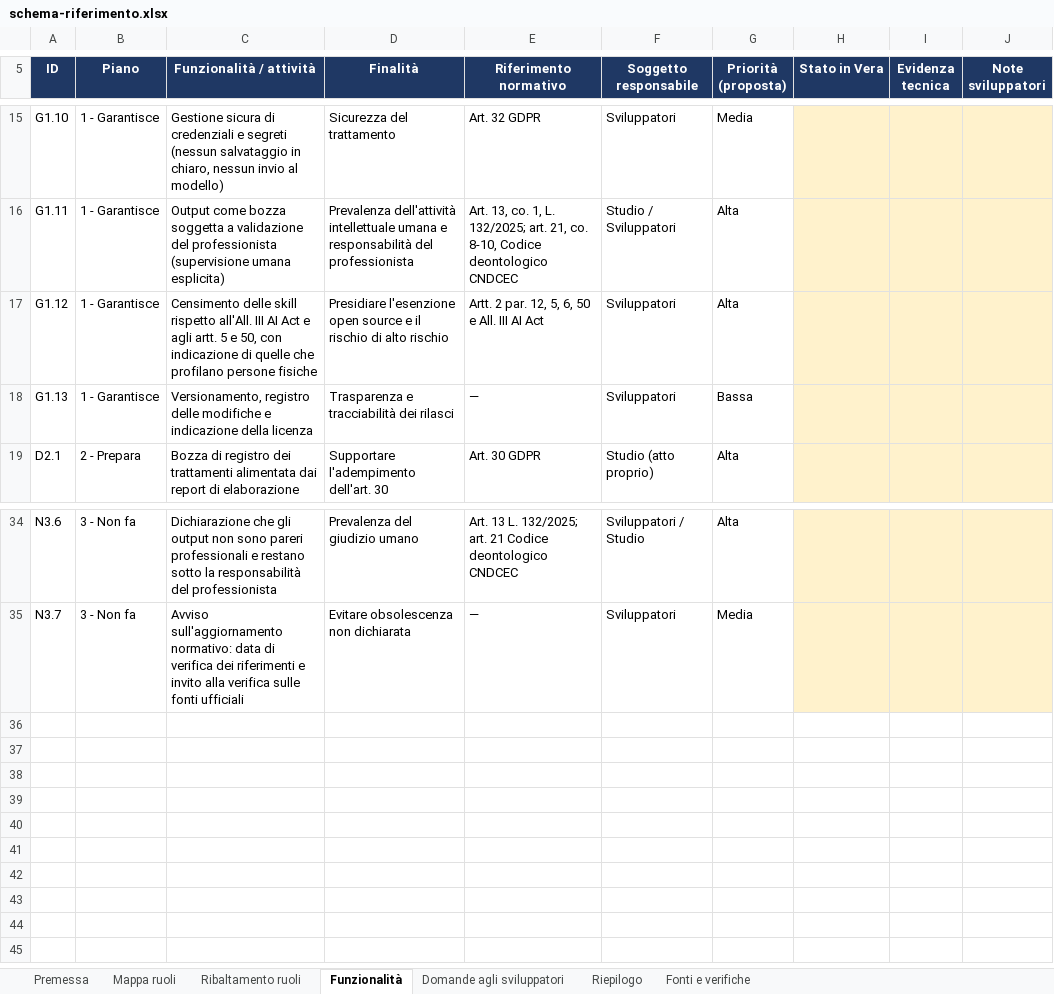
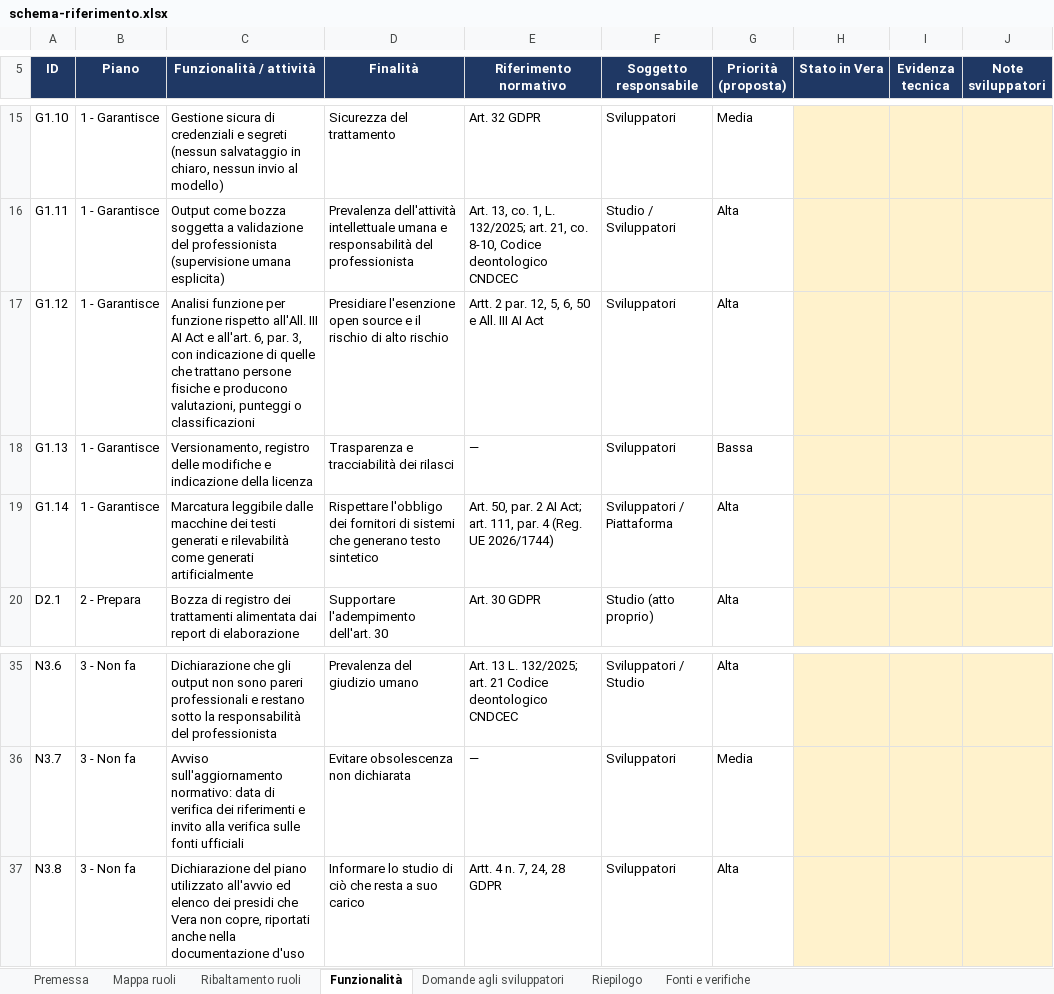
Before and after one commit to fabioannovazzi/app_files, an Excel workbook: static/shared/vera-compliance/downloads/schema-riferimento.xlsx, sheet Funzionalità, drawn as a sheet; only a part is shown, gaps mark what is left out; values as stored, in another font and other column widths than the file's, no borders; charts and pictures not drawn; the diff names each change by its address in the sheet, - before the commit and + after, or states it on an @@ line.

Commit message:
docs: align Vera compliance assessment with schema 0.2 (#777)
Co-authored-by: fabio annovazzi <3429553+fabioannovazzi@users.noreply.github.com>

```diff
--- a/static/shared/vera-compliance/downloads/schema-riferimento.xlsx (sheet Funzionalità)
+++ b/static/shared/vera-compliance/downloads/schema-riferimento.xlsx (sheet Funzionalità)
-C17 (Funzionalità / attività): Censimento delle skill rispetto all'All. III AI Act e agli artt. 5 e 50, con indicazione di quelle che profilano persone fisiche
+C17 (Funzionalità / attività): Analisi funzione per funzione rispetto all'All. III AI Act e all'art. 6, par. 3, con indicazione di quelle che trattano persone fisiche e producono valutazioni, punteggi o classificazioni
+row 19: G1.14 | 1 - Garantisce | Marcatura leggibile dalle macchine dei testi generati e rilevabilità come generati artificialmente | Rispettare l'obbligo dei fornitori di sistemi che generano testo sintetico | Art. 50, par. 2 AI Act; art. 111, par. 4 (Reg. UE 2026/1744) | Sviluppatori / Piattaforma | Alta
+row 37: N3.8 | 3 - Non fa | Dichiarazione del piano utilizzato all'avvio ed elenco dei presidi che Vera non copre, riportati anche nella documentazione d'uso | Informare lo studio di ciò che resta a suo carico | Artt. 4 n. 7, 24, 28 GDPR | Sviluppatori | Alta
```
Also changed, not shown: sheet Ribaltamento ruoli, sheet Fonti e verifiche, sheet Riepilogo, sheet Domande agli sviluppatori, sheet Premessa, sheet Mappa ruoli, formulas that keep their value, static/shared/vera-compliance/downloads/riscontro-vera.xlsx, 3 other files.
